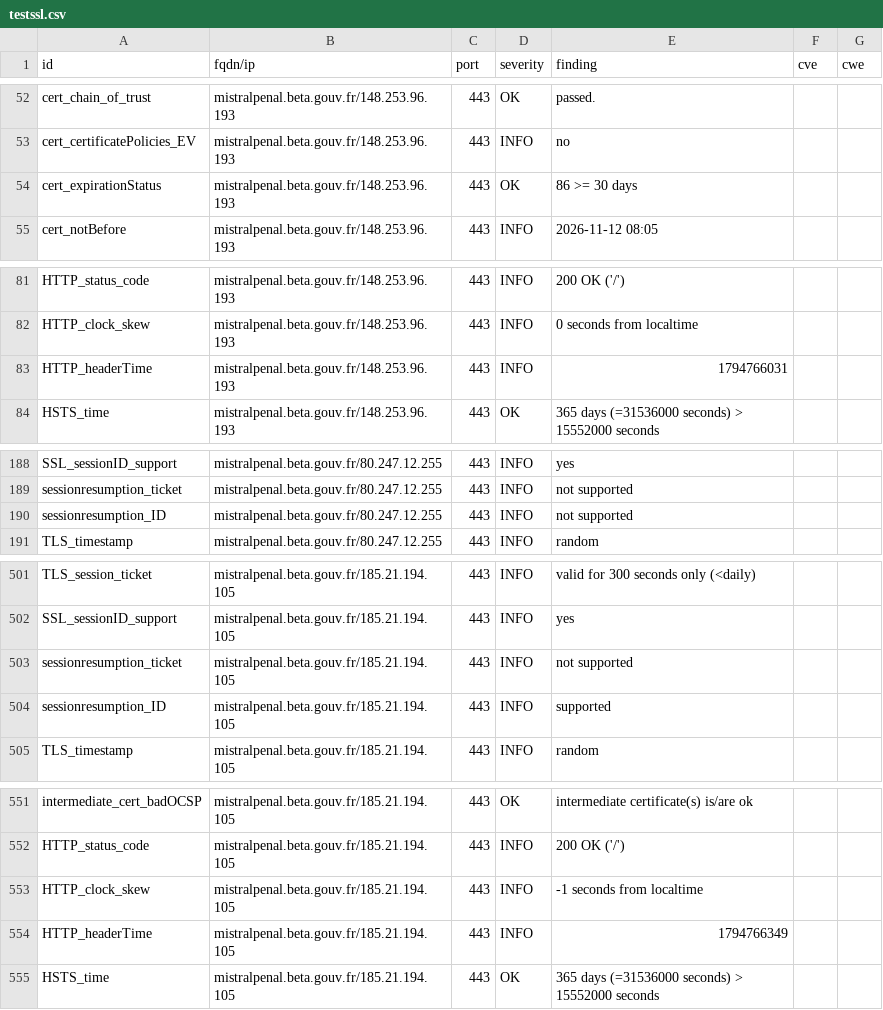
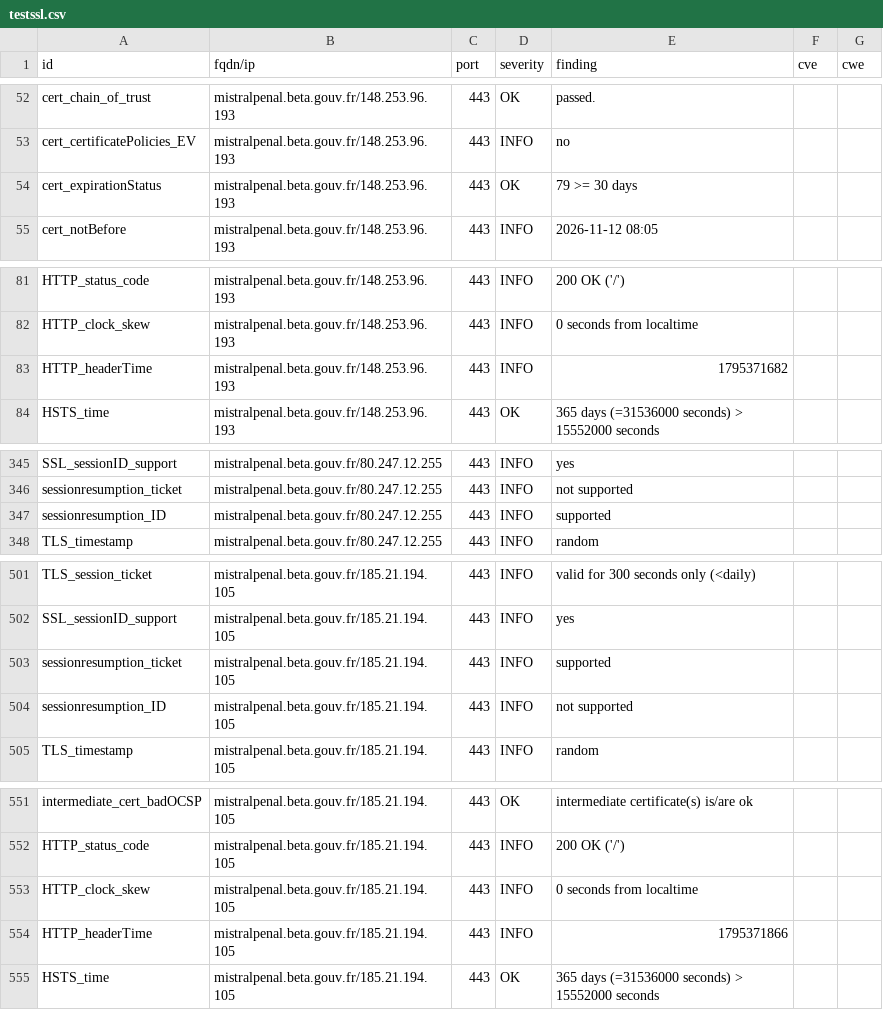
Before and after one commit to betagouv/dashlord, a CSV file: results/aHR0cHM6Ly9taXN0cmFscGVuYWwuYmV0YS5nb3V2LmZy/testssl.csv, drawn as a sheet; only a part is shown, gaps mark what is left out; the diff covers the shown part only.

```diff
--- a/results/aHR0cHM6Ly9taXN0cmFscGVuYWwuYmV0YS5nb3V2LmZy/testssl.csv
+++ b/results/aHR0cHM6Ly9taXN0cmFscGVuYWwuYmV0YS5nb3V2LmZy/testssl.csv
@@ -53,3 +53,3 @@
 "cert_certificatePolicies_EV","mistralpenal.beta.gouv.fr/148.253.96.193","443","INFO","no","",""
-"cert_expirationStatus","mistralpenal.beta.gouv.fr/148.253.96.193","443","OK","86 >= 30 days","",""
+"cert_expirationStatus","mistralpenal.beta.gouv.fr/148.253.96.193","443","OK","79 >= 30 days","",""
 "cert_notBefore","mistralpenal.beta.gouv.fr/148.253.96.193","443","INFO","2026-11-12 08:05","",""
@@ -82,3 +82,3 @@
 "HTTP_clock_skew","mistralpenal.beta.gouv.fr/148.253.96.193","443","INFO","0 seconds from localtime","",""
-"HTTP_headerTime","mistralpenal.beta.gouv.fr/148.253.96.193","443","INFO","1794766031","",""
+"HTTP_headerTime","mistralpenal.beta.gouv.fr/148.253.96.193","443","INFO","1795371682","",""
 "HSTS_time","mistralpenal.beta.gouv.fr/148.253.96.193","443","OK","365 days (=31536000 seconds) > 15552000 seconds","",""
@@ -189,3 +346,3 @@
 "sessionresumption_ticket","mistralpenal.beta.gouv.fr/80.247.12.255","443","INFO","not supported","",""
-"sessionresumption_ID","mistralpenal.beta.gouv.fr/80.247.12.255","443","INFO","not supported","",""
+"sessionresumption_ID","mistralpenal.beta.gouv.fr/80.247.12.255","443","INFO","supported","",""
 "TLS_timestamp","mistralpenal.beta.gouv.fr/80.247.12.255","443","INFO","random","",""
@@ -502,4 +502,4 @@
 "SSL_sessionID_support","mistralpenal.beta.gouv.fr/185.21.194.105","443","INFO","yes","",""
-"sessionresumption_ticket","mistralpenal.beta.gouv.fr/185.21.194.105","443","INFO","not supported","",""
-"sessionresumption_ID","mistralpenal.beta.gouv.fr/185.21.194.105","443","INFO","supported","",""
+"sessionresumption_ticket","mistralpenal.beta.gouv.fr/185.21.194.105","443","INFO","supported","",""
+"sessionresumption_ID","mistralpenal.beta.gouv.fr/185.21.194.105","443","INFO","not supported","",""
 "TLS_timestamp","mistralpenal.beta.gouv.fr/185.21.194.105","443","INFO","random","",""
@@ -552,4 +552,4 @@
 "HTTP_status_code","mistralpenal.beta.gouv.fr/185.21.194.105","443","INFO","200 OK ('/')","",""
-"HTTP_clock_skew","mistralpenal.beta.gouv.fr/185.21.194.105","443","INFO","-1 seconds from localtime","",""
-"HTTP_headerTime","mistralpenal.beta.gouv.fr/185.21.194.105","443","INFO","1794766349","",""
+"HTTP_clock_skew","mistralpenal.beta.gouv.fr/185.21.194.105","443","INFO","0 seconds from localtime","",""
+"HTTP_headerTime","mistralpenal.beta.gouv.fr/185.21.194.105","443","INFO","1795371866","",""
 "HSTS_time","mistralpenal.beta.gouv.fr/185.21.194.105","443","OK","365 days (=31536000 seconds) > 15552000 seconds","",""
```
Also changed, not shown: 2 added rows, 2 removed rows, 155 moved rows and 3 edited cells elsewhere in this file, 6 other files.
